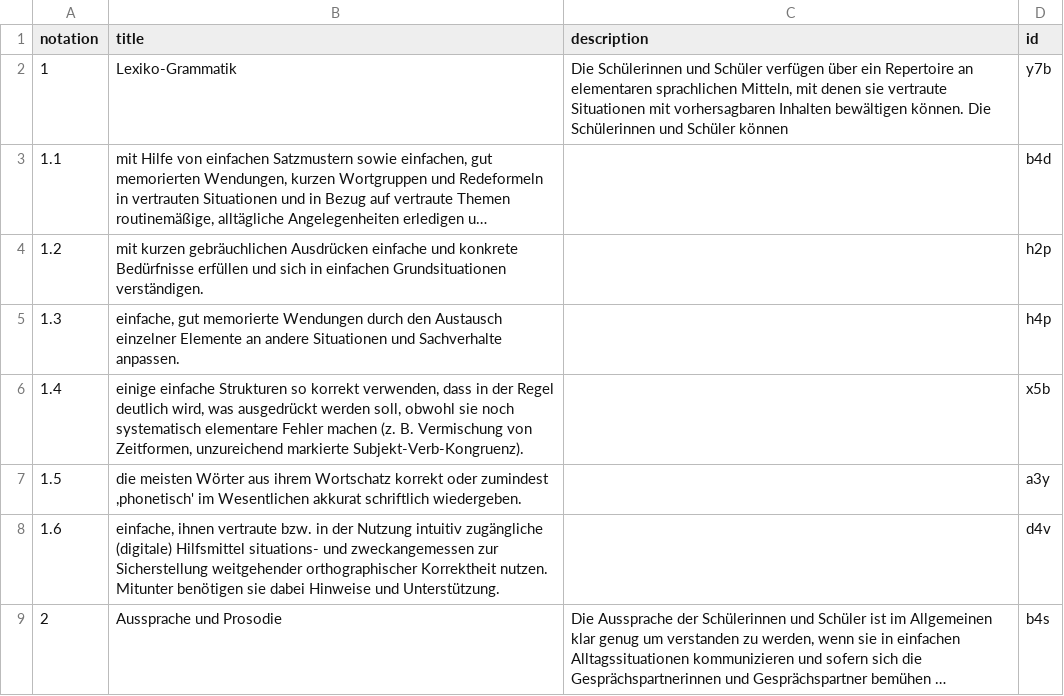
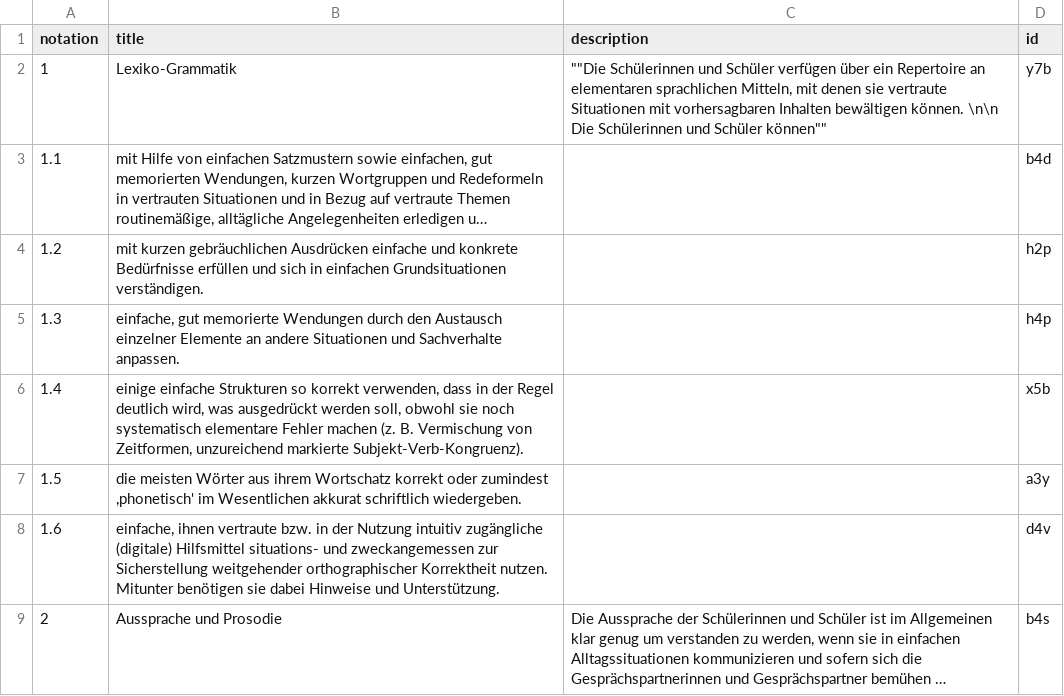
Before and after one commit to iqb-vocabs/v56, a CSV file: csv/ve_ESA_Verfuegen_ueber_sprachliche_Mittel.csv, drawn as a sheet; long unchanged cells end in …; the diff names each change by its address in the sheet, - before the commit and + after, or states it on an @@ line.

```diff
--- a/csv/ve_ESA_Verfuegen_ueber_sprachliche_Mittel.csv
+++ b/csv/ve_ESA_Verfuegen_ueber_sprachliche_Mittel.csv
-C2 (description): Die Schülerinnen und Schüler verfügen über ein Repertoire an elementaren sprachlichen Mitteln, mit denen sie vertraute Situationen mit vorhersagbaren Inhalten bewältigen können. Die Schülerinnen und Schüler können
+C2 (description): ""Die Schülerinnen und Schüler verfügen über ein Repertoire an elementaren sprachlichen Mitteln, mit denen sie vertraute Situationen mit vorhersagbaren Inhalten bewältigen können. \n\n Die Schülerinnen und Schüler können""
```
Also changed, not shown: csv/fe_ESA_Funktionale_kommunikative_Kompetenz.csv, csv/fm_MSA_Funktionale_kommunikative_Kompetenz.csv, 15 other files.
